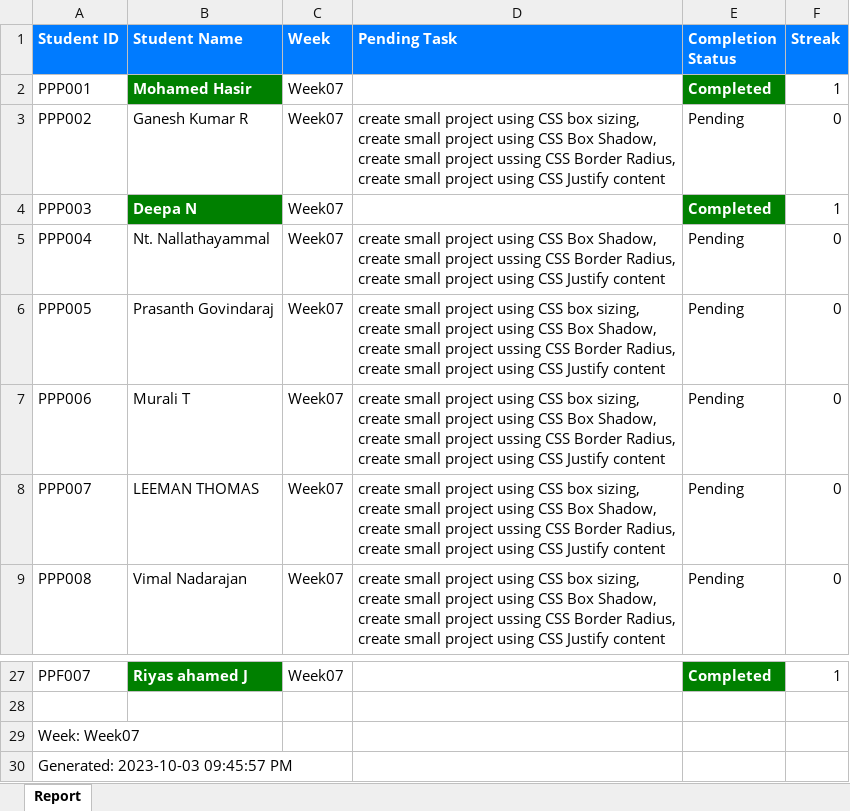
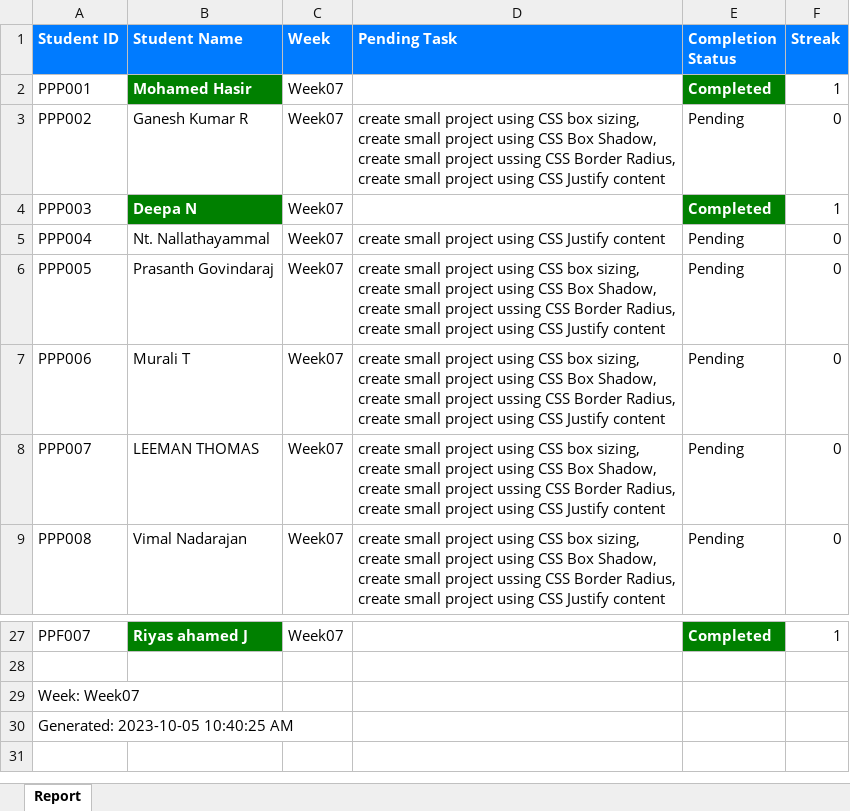
Before and after one commit to NeejaViju/StudentsReport, an Excel workbook: Reports/Week07_report.xlsx, sheet Report, drawn as a sheet; only a part is shown, gaps mark what is left out; values as stored, in another font and other column widths than the file's, no borders; the diff names each change by its address in the sheet, - before the commit and + after, or states it on an @@ line.

```diff
--- a/Reports/Week07_report.xlsx (sheet Report)
+++ b/Reports/Week07_report.xlsx (sheet Report)
-D5 (Pending Task): …using CSS Box Shadow, create small project ussing CSS Border Radius, create small project using CSS Justify content
+D5 (Pending Task): …using CSS Justify content
-A30 (Student ID): Generated: 2023-10-03 09:45:57 PM
+A30 (Student ID): Generated: 2023-10-05 10:40:25 AM
```
Also changed, not shown: Reports/Week01_report.xlsx, Reports/Week02_report.xlsx, 5 other files.
